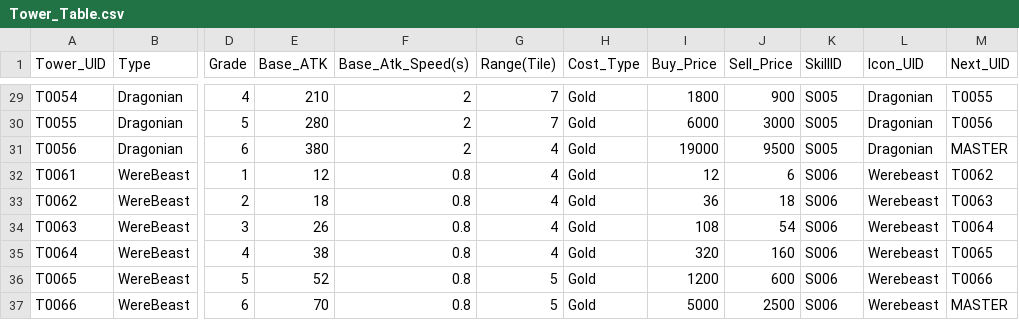
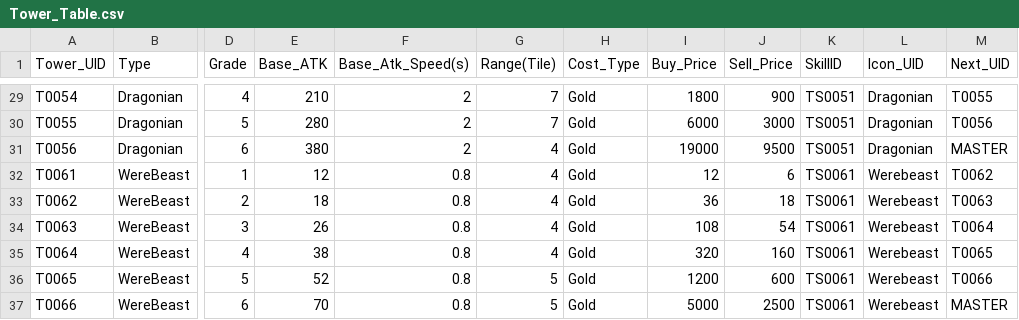
Before and after one commit to limrum09/RandomTowerDefence, a CSV file: Assets/RawData/Tower_Table.csv, drawn as a sheet; only a part is shown, gaps mark what is left out; the diff covers the shown part only; the diff names each change by its address in the sheet, - before the commit and + after, or states it on an @@ line.

```diff
--- a/Assets/RawData/Tower_Table.csv
+++ b/Assets/RawData/Tower_Table.csv
-K29:K31 (SkillID): S005
+K29:K31 (SkillID): TS0051
-K32:K37 (SkillID): S006
+K32:K37 (SkillID): TS0061
```
Also changed, not shown: 27 edited cells elsewhere in this file, Assets/RawData/Localization.csv, 33 other files.
